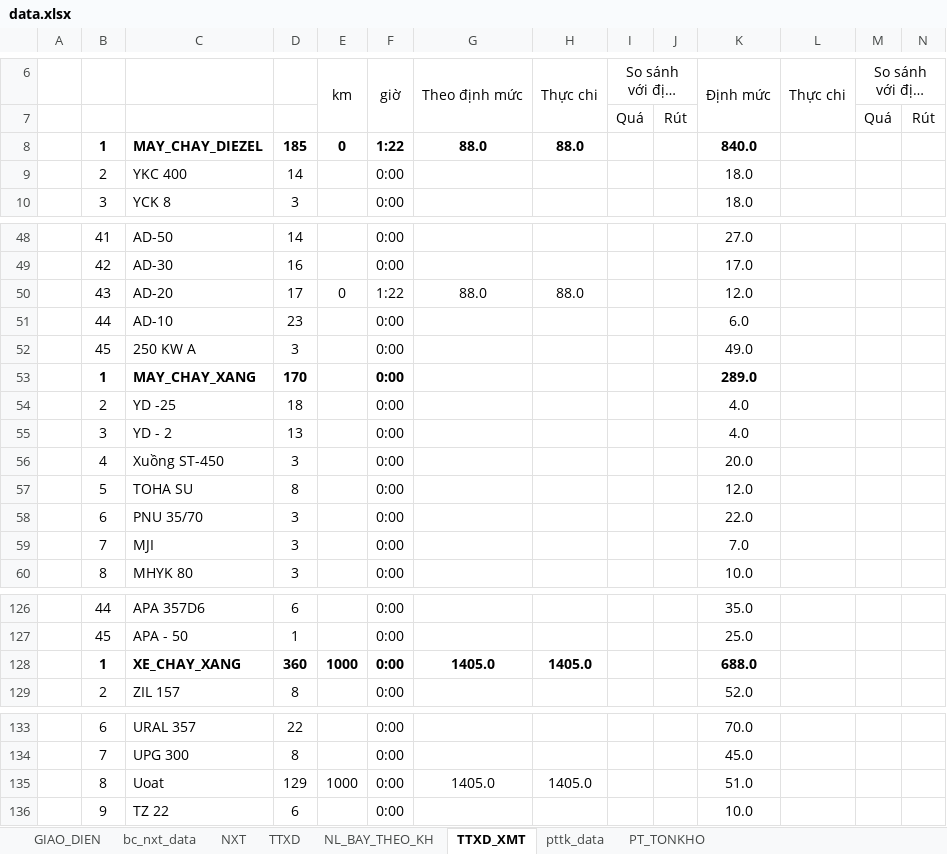
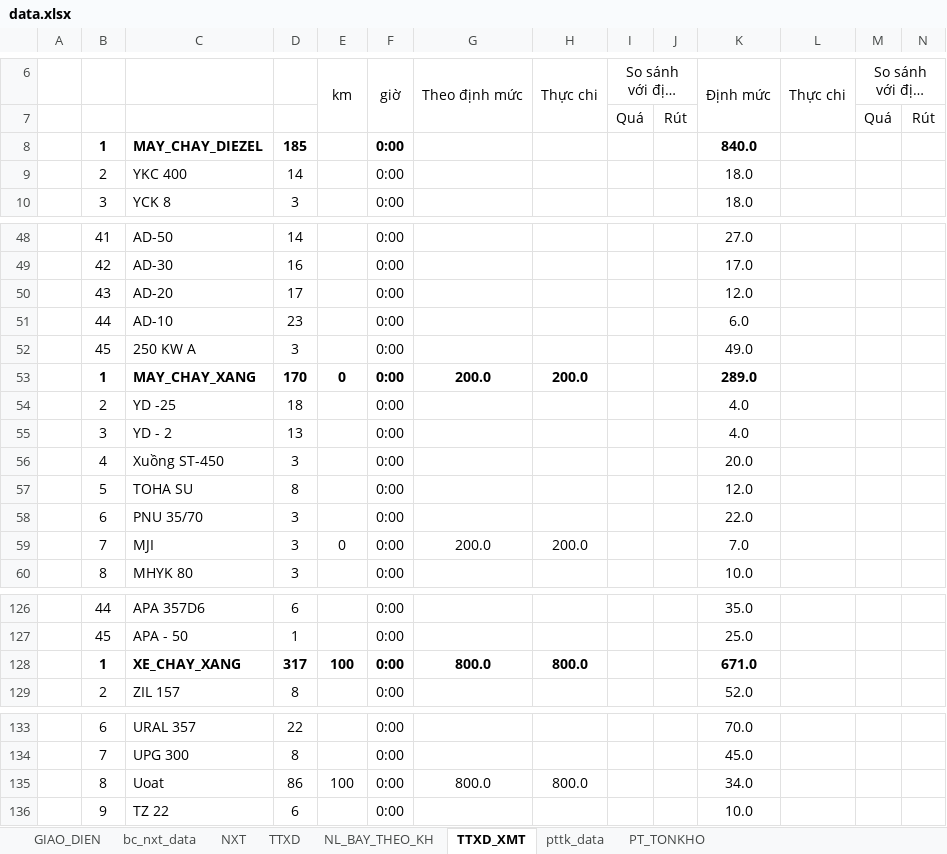
Before and after one commit to ste4-share/xdf, an Excel workbook: xlsx_template/data.xlsx, sheet TTXD_XMT, drawn as a sheet; only a part is shown, gaps mark what is left out; long unchanged cells end in …; values as stored, in another font and other column widths than the file's, no borders; charts and pictures not drawn; the diff names each change by its address in the sheet, - before the commit and + after, or states it on an @@ line.

```diff
--- a/xlsx_template/data.xlsx (sheet TTXD_XMT)
+++ b/xlsx_template/data.xlsx (sheet TTXD_XMT)
-E8: 0
+E8: (empty)
-F8: 1:22
+F8: 0:00
-G8: 88.0
+G8: (empty)
-H8: 88.0
+H8: (empty)
-E50: 0
+E50: (empty)
-F50: 1:22
+F50: 0:00
-G50: 88.0
+G50: (empty)
-H50: 88.0
+H50: (empty)
-E53: (empty)
+E53: 0
-G53: (empty)
+G53: 200.0
-H53: (empty)
+H53: 200.0
-E59: (empty)
+E59: 0
-G59: (empty)
+G59: 200.0
-H59: (empty)
+H59: 200.0
-D128: 360
+D128: 317
-E128: 1000
+E128: 100
-G128: 1405.0
+G128: 800.0
-H128: 1405.0
+H128: 800.0
-K128: 688.0
+K128: 671.0
-D135: 129
+D135: 86
-E135: 1000
+E135: 100
-G135: 1405.0
+G135: 800.0
-H135: 1405.0
+H135: 800.0
-K135: 51.0
+K135: 34.0
```
Also changed, not shown: sheet TTXD, sheet PT_TONKHO, sheet pttk_data, formulas that keep their value, hidden cells, 12 other files.
